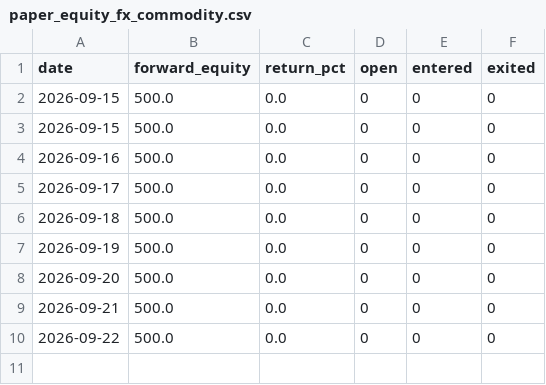
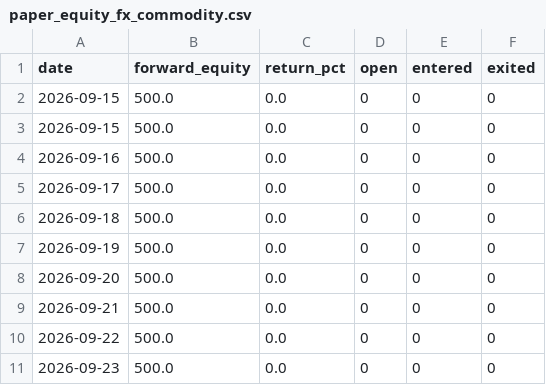
Before and after one commit to magic-emperor/AI-finance, a CSV file: engine/output/paper_equity_fx_commodity.csv, drawn as a sheet; the diff names each change by its address in the sheet, - before the commit and + after, or states it on an @@ line.

```diff
--- a/engine/output/paper_equity_fx_commodity.csv
+++ b/engine/output/paper_equity_fx_commodity.csv
+row 11: 2026-09-23 | 500.0 | 0.0 | 0 | 0 | 0
```
